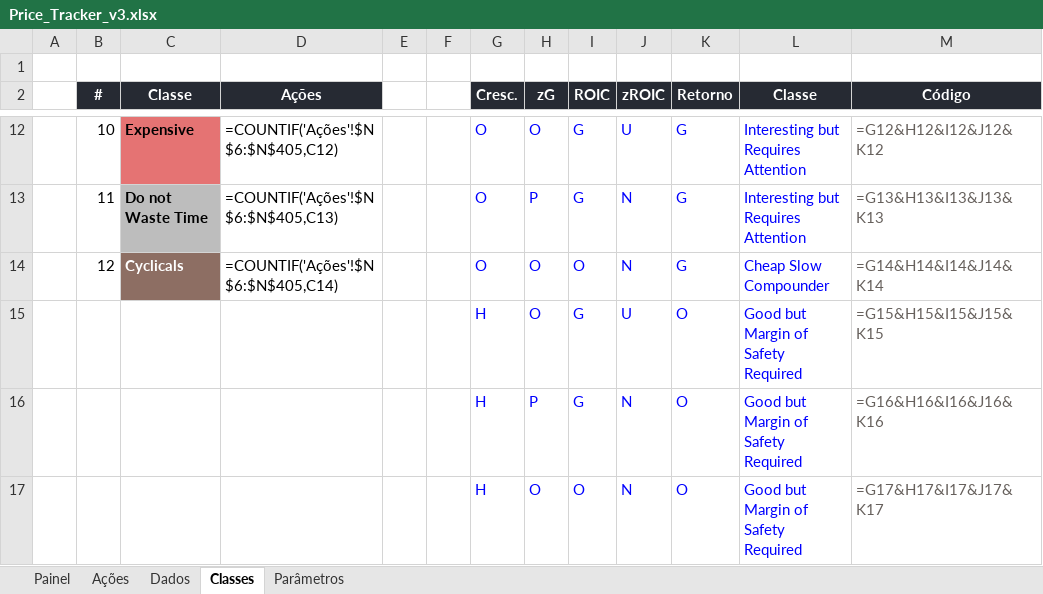
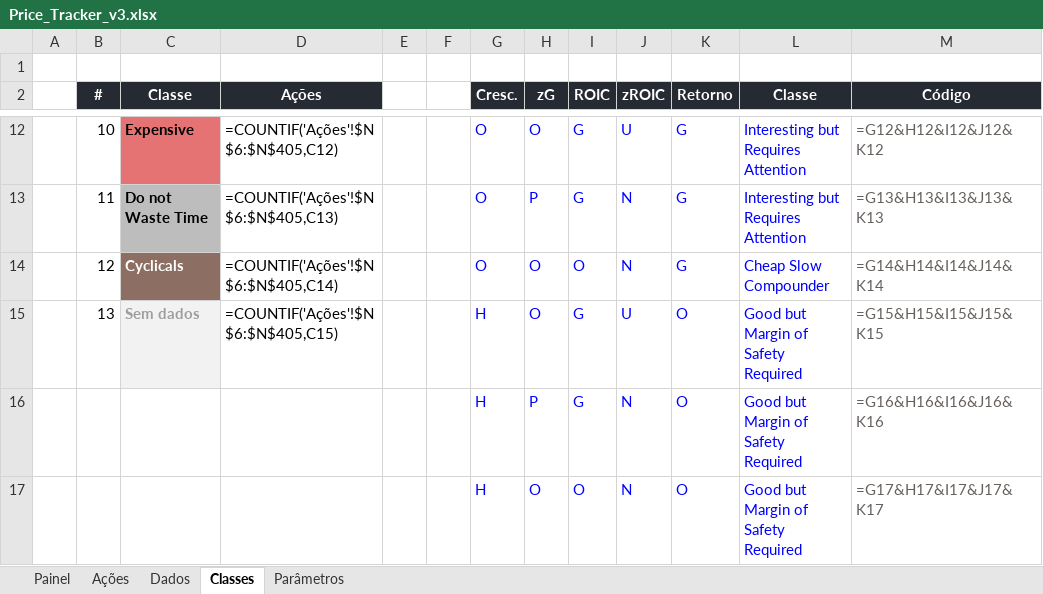
Before and after one commit to jgnsalles/Geral, an Excel workbook: price_tracker/planilha/Price_Tracker_v3.xlsx, sheet Classes, drawn as a sheet; only a part is shown, gaps mark what is left out; values as stored, in another font and other column widths than the file's, no borders; formulas without a stored value are shown as written; the diff names each change by its address in the sheet, - before the commit and + after, or states it on an @@ line.

```diff
--- a/price_tracker/planilha/Price_Tracker_v3.xlsx (sheet Classes)
+++ b/price_tracker/planilha/Price_Tracker_v3.xlsx (sheet Classes)
-B15 (#): (empty)
+B15 (#): 13
-C15 (Classe): (empty)
+C15 (Classe): Sem dados
-C15 fill: none
+C15 fill: #F2F2F2
-D15 (Ações): (empty)
+D15 (Ações): =COUNTIF('Ações'!$N$6:$N$405,C15)
```
Also changed, not shown: sheet Dados, sheet Ações, sheet Parâmetros, sheet Painel, hidden cells, 4 other files.
